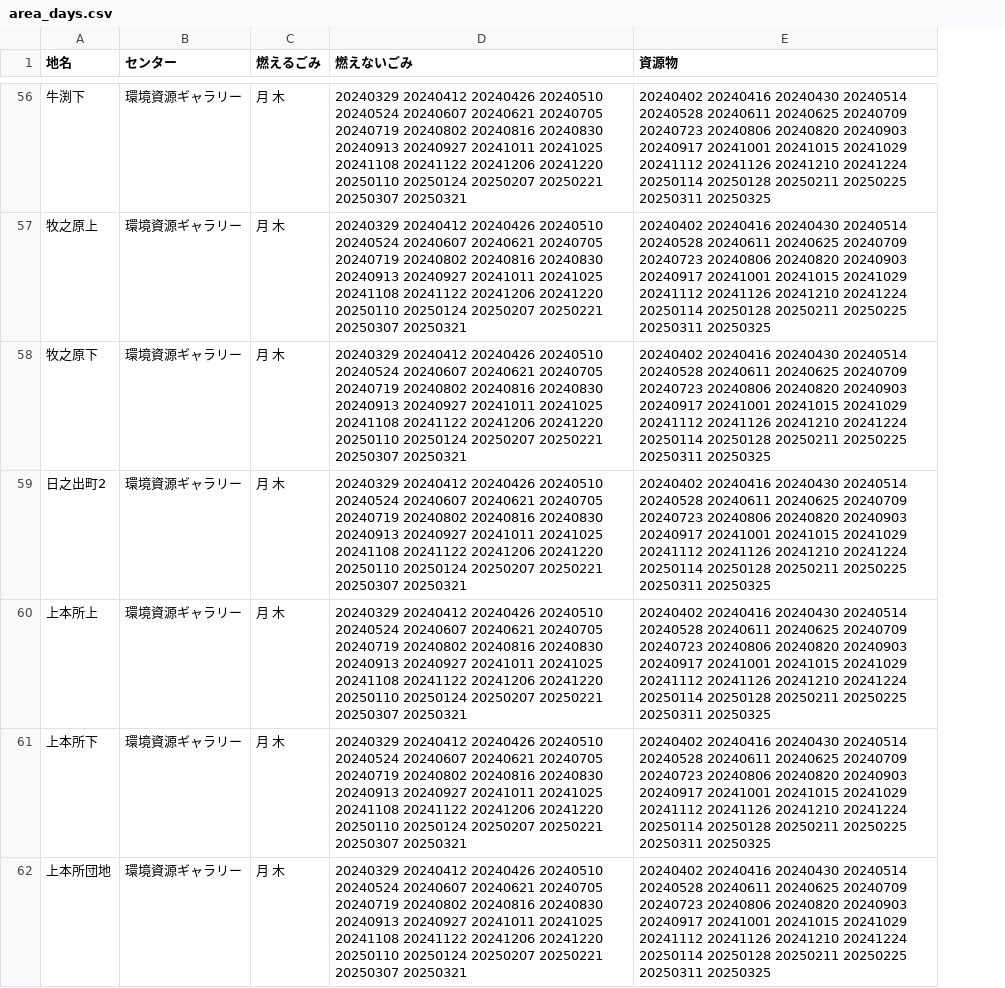
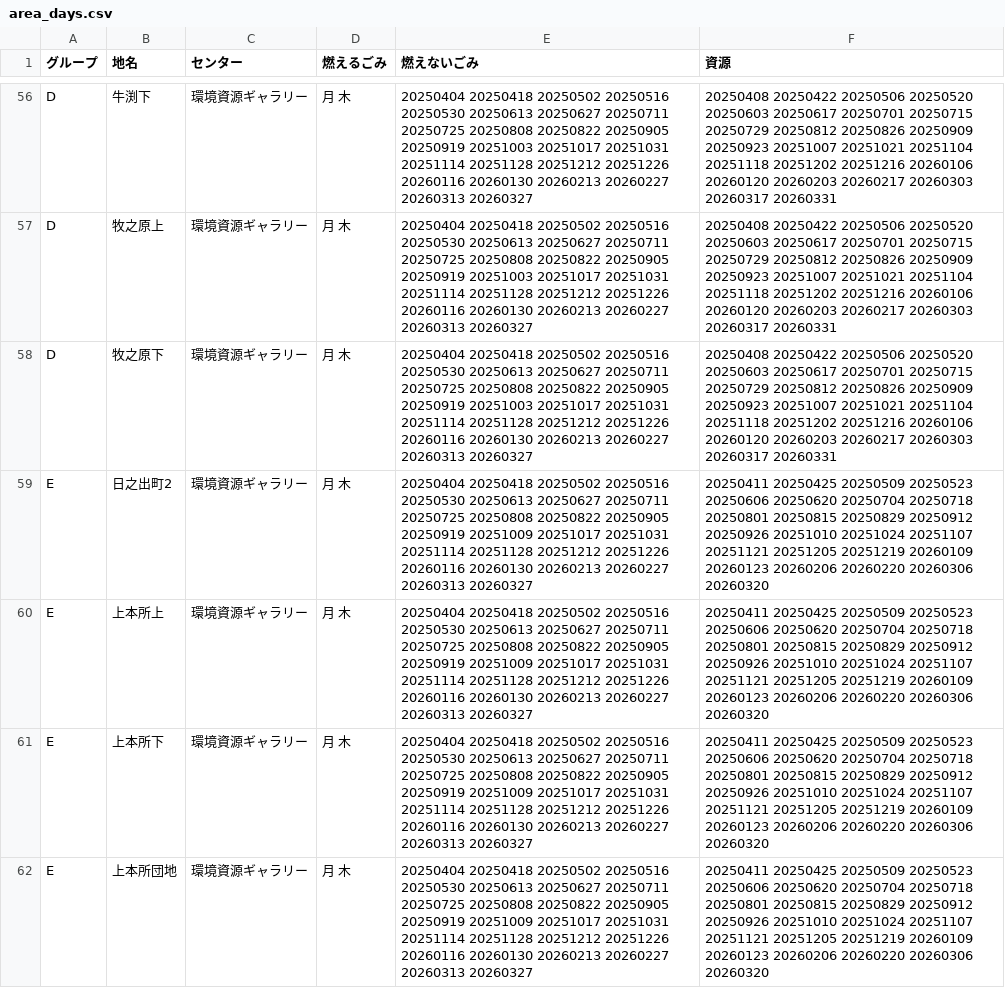
Before and after one commit to kikugawashi/5374, a CSV file: data/area_days.csv, drawn as a sheet; only a part is shown, gaps mark what is left out; removed rows and columns are numbered as before the commit, all else as after; the diff covers the shown part only; the diff names each change by its address in the sheet, - before the commit and + after, or states it on an @@ line.

```diff
--- a/data/area_days.csv
+++ b/data/area_days.csv
+column A (グループ), rows 56-62: D | D | D | E | E | E | E
-column E (資源物), rows 56-62: all 20240402 20240416 20240430 20240514 20240528 20240611 20240625 20240709 20240723 20240806 20240820 20240903 20240917 20241001 20241015 20241029 20241112 20241126 20241210 20241224 20250114 20250128 20250211 20250225 20250311 20250325
+column F (資源), rows 56-62: 20250408 20250422 20250506 20250520 20250603 20250617 20250701 20250715 20250729 20250812 20250826 20250909 20250923 20251007 20251021 20251104 20251118 20251202 20251216 20260106 20260120 20260203 20260217 20260303 20260317 20260331 | 20250408 20250422 20250506 20250520 20250603 20250617 20250701 20250715 20250729 20250812 20250826 20250909 20250923 20251007 20251021 20251104 20251118 20251202 20251216 20260106 20260120 20260203 20260217 20260303 20260317 20260331 | 20250408 20250422 20250506 20250520 20250603 20250617 20250701 20250715 20250729 20250812 20250826 20250909 20250923 20251007 20251021 20251104 20251118 20251202 20251216 20260106 20260120 20260203 20260217 20260303 20260317 20260331 | 20250411 20250425 20250509 20250523 20250606 20250620 20250704 20250718 20250801 20250815 20250829 20250912 20250926 20251010 20251024 20251107 20251121 20251205 20251219 20260109 20260123 20260206 20260220 20260306 20260320 | 20250411 20250425 20250509 20250523 20250606 20250620 20250704 20250718 20250801 20250815 20250829 20250912 20250926 20251010 20251024 20251107 20251121 20251205 20251219 20260109 20260123 20260206 20260220 20260306 20260320 | 20250411 20250425 20250509 20250523 20250606 20250620 20250704 20250718 20250801 20250815 20250829 20250912 20250926 20251010 20251024 20251107 20251121 20251205 20251219 20260109 20260123 20260206 20260220 20260306 20260320 | 20250411 20250425 20250509 20250523 20250606 20250620 20250704 20250718 20250801 20250815 20250829 20250912 20250926 20251010 20251024 20251107 20251121 20251205 20251219 20260109 20260123 20260206 20260220 20260306 20260320
-E56:E58 (燃えないごみ): 20240329 20240412 20240426 20240510 20240524 20240607 20240621 20240705 20240719 20240802 20240816 20240830 20240913 20240927 20241011 20241025 20241108 20241122 20241206 20241220 20250110 20250124 20250207 20250221 20250307 20250321
+E56:E58 (燃えないごみ): 20250404 20250418 20250502 20250516 20250530 20250613 20250627 20250711 20250725 20250808 20250822 20250905 20250919 20251003 20251017 20251031 20251114 20251128 20251212 20251226 20260116 20260130 20260213 20260227 20260313 20260327
-E59:E62 (燃えないごみ): 20240329 20240412 20240426 20240510 20240524 20240607 20240621 20240705 20240719 20240802 20240816 20240830 20240913 20240927 20241011 20241025 20241108 20241122 20241206 20241220 20250110 20250124 20250207 20250221 20250307 20250321
+E59:E62 (燃えないごみ): 20250404 20250418 20250502 20250516 20250530 20250613 20250627 20250711 20250725 20250808 20250822 20250905 20250919 20251009 20251017 20251031 20251114 20251128 20251212 20251226 20260116 20260130 20260213 20260227 20260313 20260327
```
Also changed, not shown: 122 edited cells elsewhere in this file.
